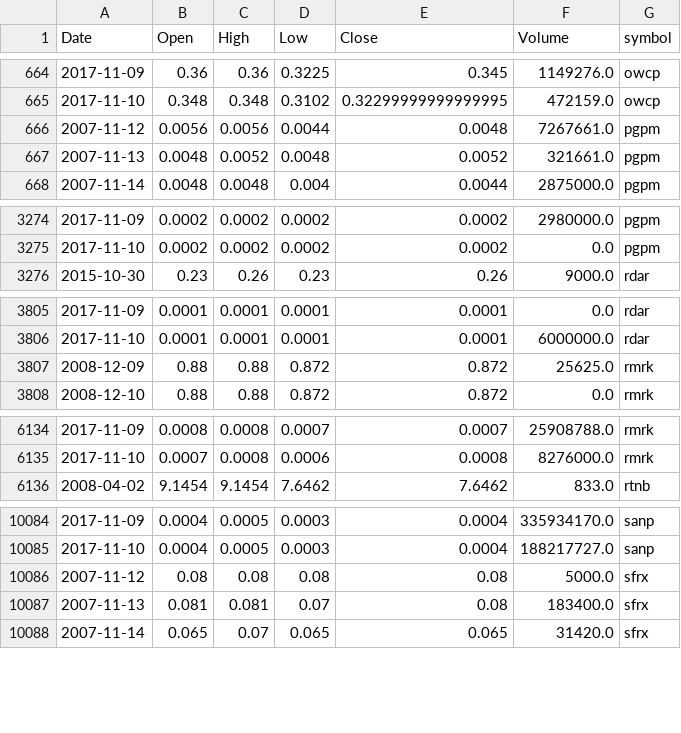
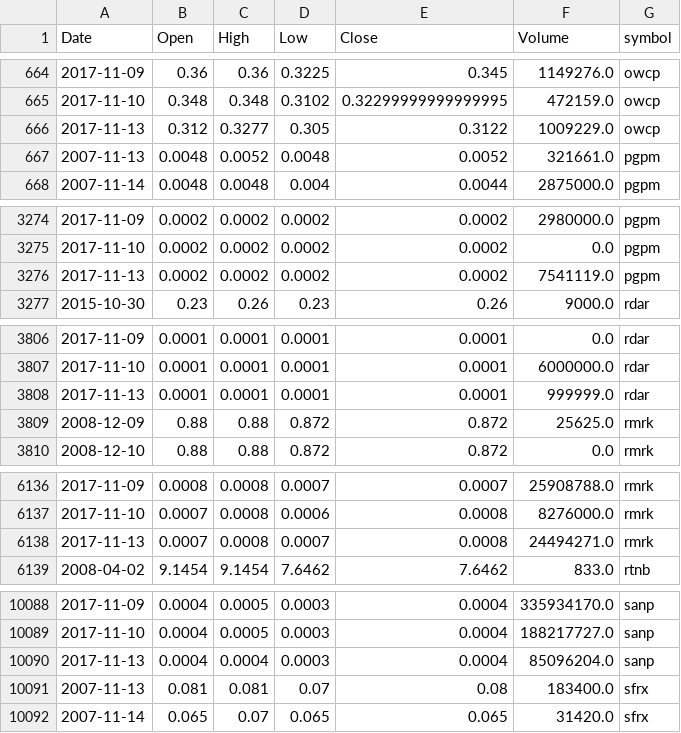
Before and after one commit to schustda/small_cap_predictor, a CSV file: data/tables/stock_prices/stock_prices6.csv, drawn as a sheet; only a part is shown, gaps mark what is left out; removed rows and columns are numbered as before the commit, all else as after; the diff covers the shown part only; the diff names each change by its address in the sheet, - before the commit and + after, or states it on an @@ line.

```diff
--- a/data/tables/stock_prices/stock_prices6.csv
+++ b/data/tables/stock_prices/stock_prices6.csv
-row 666: 2007-11-12 | 0.0056 | 0.0056 | 0.0044 | 0.0048 | 7267661.0 | pgpm
+row 666: 2017-11-13 | 0.312 | 0.3277 | 0.305 | 0.3122 | 1009229.0 | owcp
+row 3276: 2017-11-13 | 0.0002 | 0.0002 | 0.0002 | 0.0002 | 7541119.0 | pgpm
+row 3808: 2017-11-13 | 0.0001 | 0.0001 | 0.0001 | 0.0001 | 999999.0 | rdar
+row 6138: 2017-11-13 | 0.0007 | 0.0008 | 0.0007 | 0.0008 | 24494271.0 | rmrk
-row 10086: 2007-11-12 | 0.08 | 0.08 | 0.08 | 0.08 | 5000.0 | sfrx
+row 10090: 2017-11-13 | 0.0004 | 0.0004 | 0.0003 | 0.0004 | 85096204.0 | sanp
```
Also changed, not shown: 1 added row and 1 removed row elsewhere in this file, data/tables/stock_prices/stock_prices0.csv, data/tables/stock_prices/stock_prices4.csv, 7 other files.
